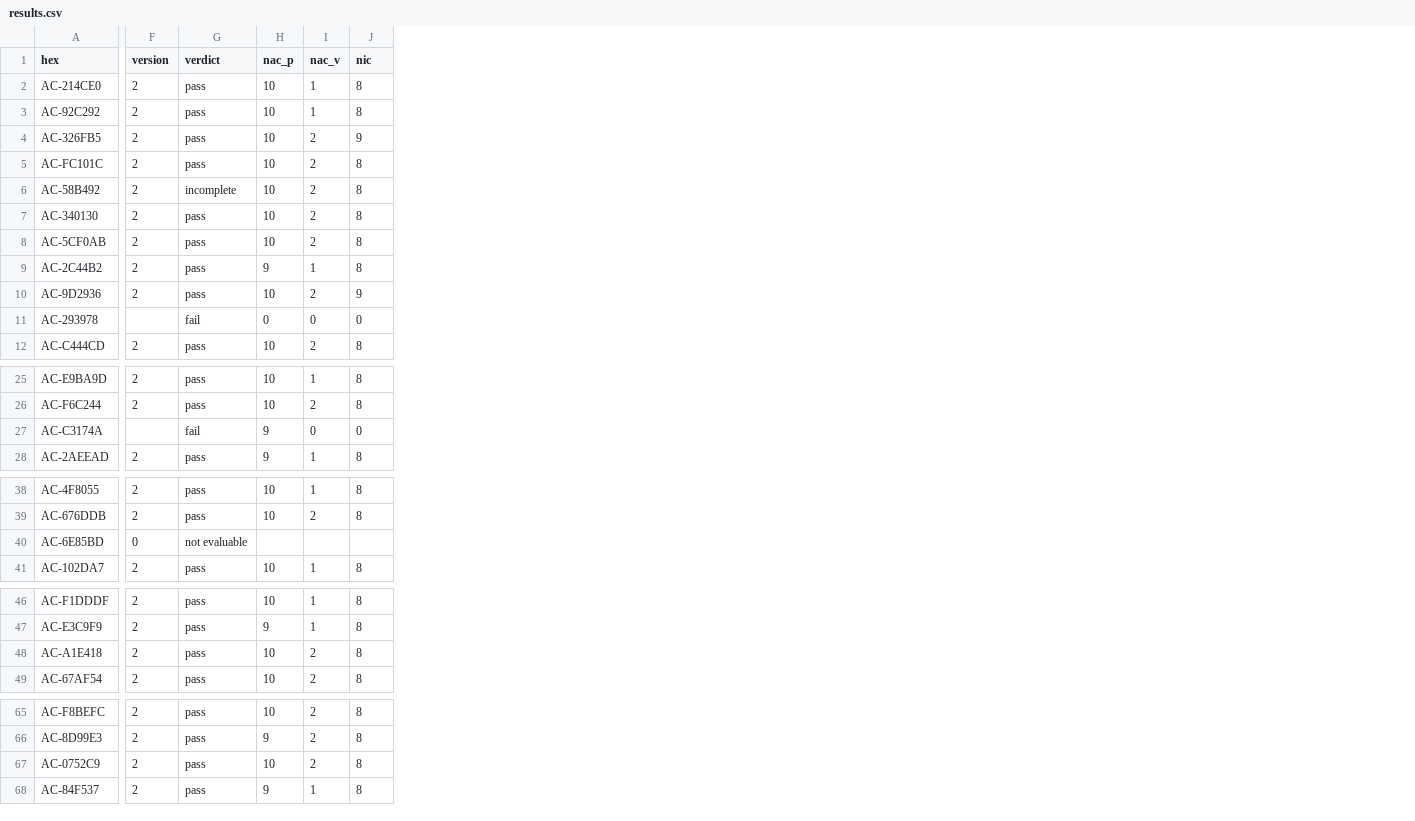
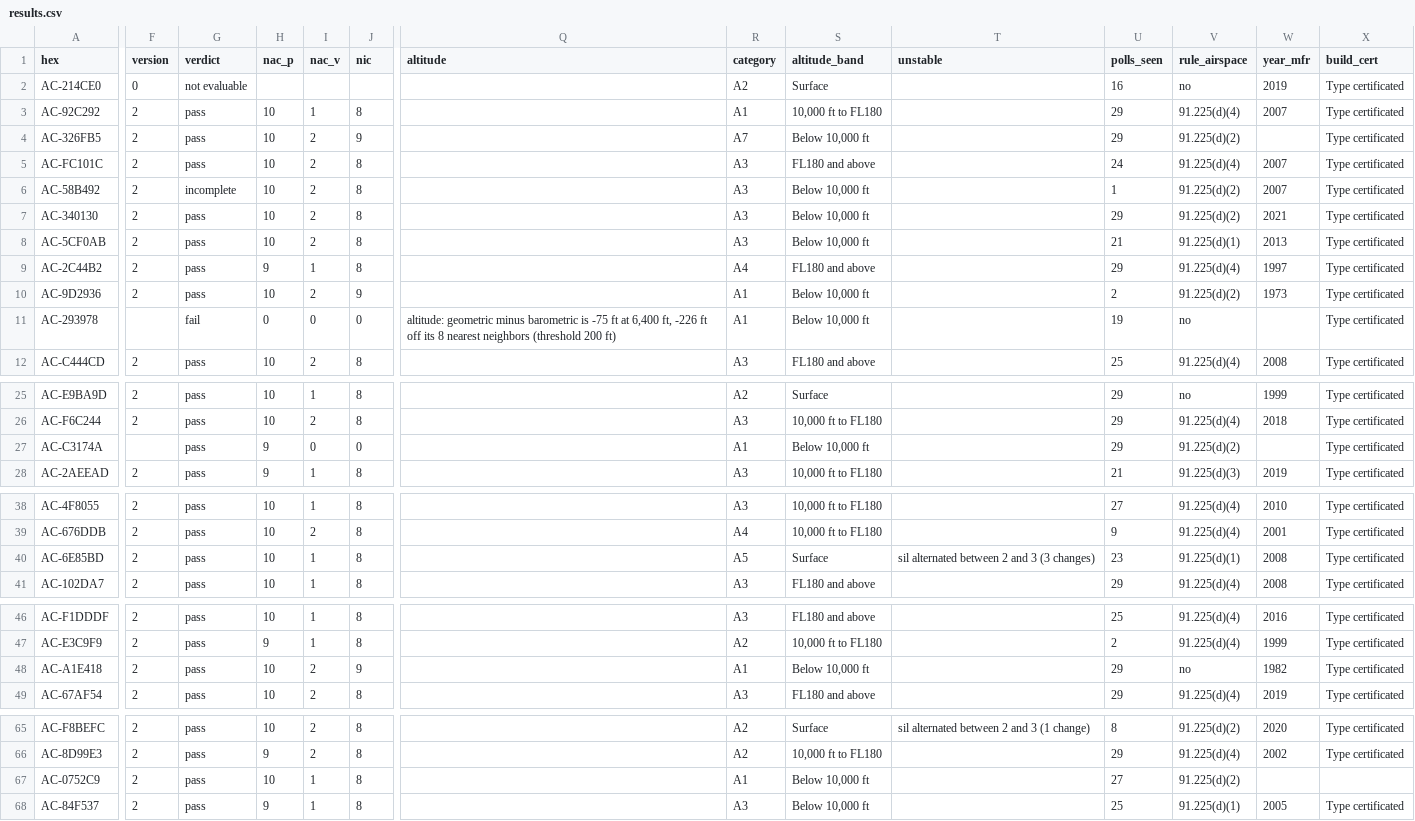
Before and after one commit to ExpertVagabond/adsb-integrity-monitor, a CSV file: reports/acy-2026-09-25/results.csv, drawn as a sheet; only a part is shown, gaps mark what is left out; the diff covers the shown part only; the diff names each change by its address in the sheet, - before the commit and + after, or states it on an @@ line.

Commit message:
v0.2: independent validation, rule applicability, shortfall analysis
- Shortfall Analysis from a 1-hour, 100 NM capture (812 aircraft): 1 high-confidence
  failure inside 91.225(d) airspace; naive processing would report 13
- Independent checks: weather-model altitude validation (Open-Meteo), FAA airspace
  (91.225(d) paragraph per finding), FAA registry (aircraft facts only), decoder
  source review (ADS-R NACv/NIC are converter defaults)
- Altitude consistency (Theil-Sen trend + bracketed neighbors), GNSS interference
  screen, fleet statistics, HTML map report, live watch mode with confirmation
- Majority-value verdicts for indicators and ADS-B version; low-confidence marking
- Retry/backoff, feed-health warning, gzip captures, daily capture workflow, CI
- Safety Risk Assessment and Verification Plan; 39 requirements, all traced

```diff
--- a/reports/acy-2026-09-25/results.csv
+++ b/reports/acy-2026-09-25/results.csv
+column Q (altitude), row 11: altitude: geometric minus barometric is -75 ft at 6,400 ft, -226 ft off its 8 nearest neighbors (threshold 200 ft)
+column R (category), rows 2-12: A2 | A1 | A7 | A3 | A3 | A3 | A3 | A4 | A1 | A1 | A3; rows 25-28: A2 | A3 | A1 | A3; rows 38-41: A3 | A4 | A5 | A3; rows 46-49: A3 | A2 | A1 | A3; rows 65-68: A2 | A2 | A1 | A3
+column S (altitude_band), rows 2-12: Surface | 10,000 ft to FL180 | Below 10,000 ft | FL180 and above | Below 10,000 ft | Below 10,000 ft | Below 10,000 ft | FL180 and above | Below 10,000 ft | Below 10,000 ft | FL180 and above; rows 25-28: Surface | 10,000 ft to FL180 | Below 10,000 ft | 10,000 ft to FL180; rows 38-41: 10,000 ft to FL180 | 10,000 ft to FL180 | Surface | FL180 and above; rows 46-49: FL180 and above | 10,000 ft to FL180 | Below 10,000 ft | FL180 and above; rows 65-68: Surface | 10,000 ft to FL180 | Below 10,000 ft | Below 10,000 ft
+column T (unstable), row 40: sil alternated between 2 and 3 (3 changes); row 65: sil alternated between 2 and 3 (1 change)
+column U (polls_seen), rows 2-12: 16 | 29 | 29 | 24 | 1 | 29 | 21 | 29 | 2 | 19 | 25; rows 25-28: 29 | 29 | 29 | 21; rows 38-41: 27 | 9 | 23 | 29; rows 46-49: 25 | 2 | 29 | 29; rows 65-68: 8 | 29 | 27 | 25
+column V (rule_airspace), rows 2-12: no | 91.225(d)(4) | 91.225(d)(2) | 91.225(d)(4) | 91.225(d)(2) | 91.225(d)(2) | 91.225(d)(1) | 91.225(d)(4) | 91.225(d)(2) | no | 91.225(d)(4); rows 25-28: no | 91.225(d)(4) | 91.225(d)(2) | 91.225(d)(3); rows 38-41: 91.225(d)(4) | 91.225(d)(4) | 91.225(d)(1) | 91.225(d)(4); rows 46-49: 91.225(d)(4) | 91.225(d)(4) | no | 91.225(d)(4); rows 65-68: 91.225(d)(2) | 91.225(d)(4) | 91.225(d)(2) | 91.225(d)(1)
+column W (year_mfr), rows 2-12: 2019 | 2007 |  | 2007 | 2007 | 2021 | 2013 | 1997 | 1973 |  | 2008; rows 25-28: 1999 | 2018 |  | 2019; rows 38-41: 2010 | 2001 | 2008 | 2008; rows 46-49: 2016 | 1999 | 1982 | 2019; rows 65-68: 2020 | 2002 |  | 2005
+column X (build_cert), rows 2-12: all Type certificated; rows 25-28: all Type certificated; rows 38-41: all Type certificated; rows 46-49: all Type certificated; rows 65-68: Type certificated | Type certificated |  | Type certificated
-F2 (version): 2
+F2 (version): 0
-G2 (verdict): pass
+G2 (verdict): not evaluable
-H2 (nac_p): 10
+H2 (nac_p): (empty)
-I2 (nac_v): 1
+I2 (nac_v): (empty)
-J2 (nic): 8
+J2 (nic): (empty)
-G27 (verdict): fail
+G27 (verdict): pass
-F40 (version): 0
+F40 (version): 2
-G40 (verdict): not evaluable
+G40 (verdict): pass
-H40 (nac_p): (empty)
+H40 (nac_p): 10
-I40 (nac_v): (empty)
+I40 (nac_v): 1
-J40 (nic): (empty)
+J40 (nic): 8
-J48 (nic): 8
+J48 (nic): 9
-I67 (nac_v): 2
+I67 (nac_v): 1
```
Also changed, not shown: 6 edited cells elsewhere in this file, 39 other files.
